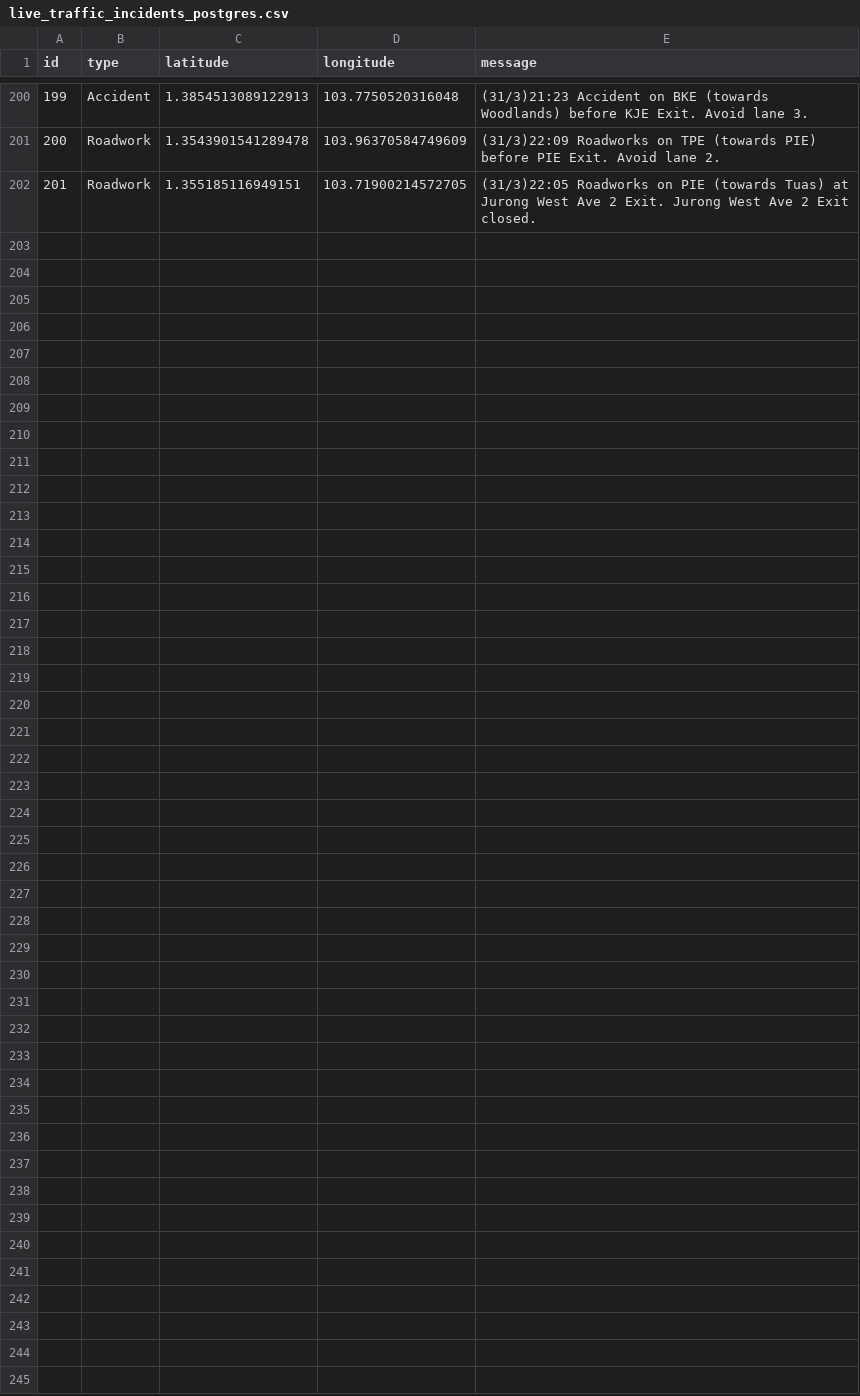
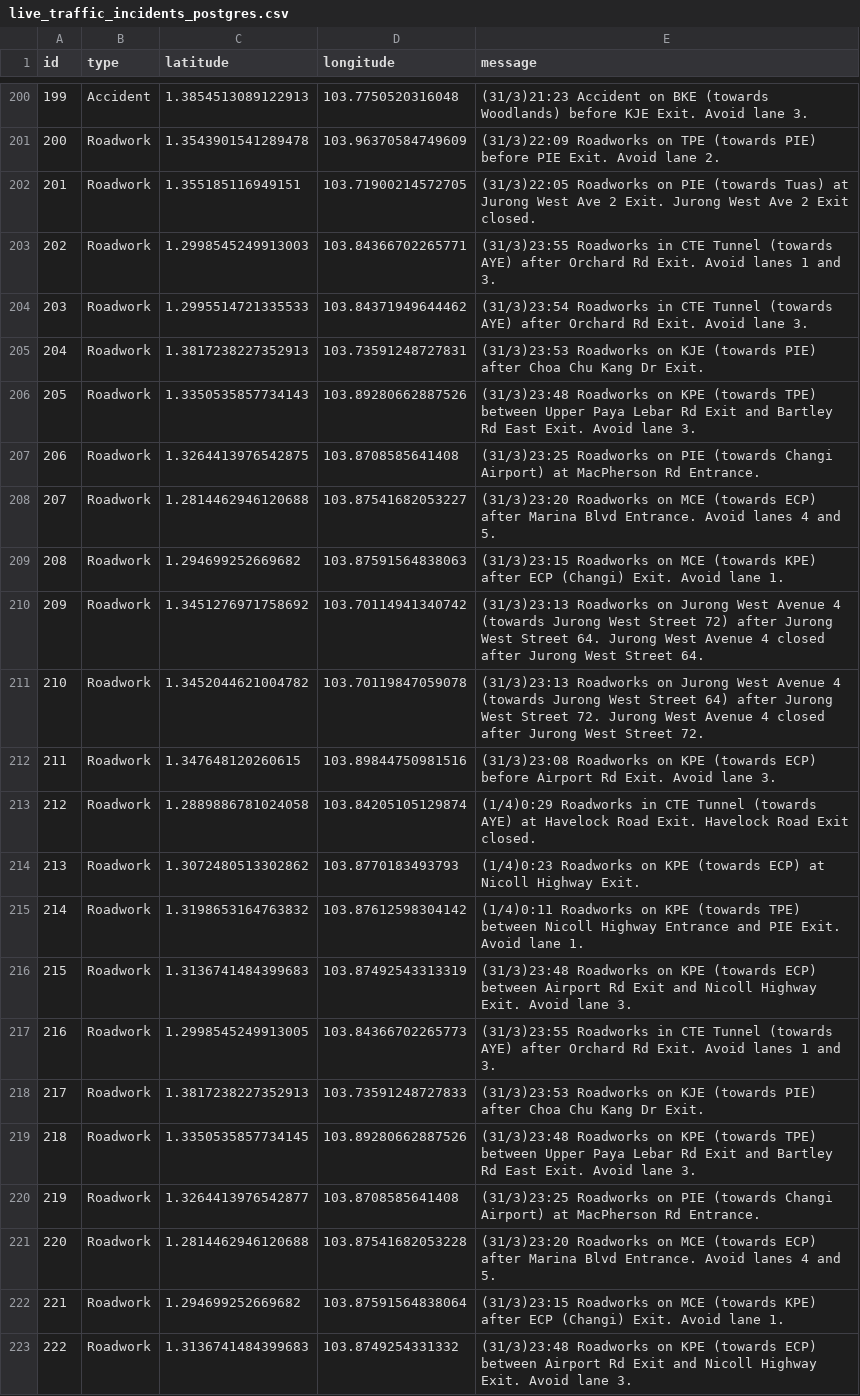
Before and after one commit to Jett-Tan/Traffic-Predictor, a CSV file: dags/data/live_traffic/live_traffic_incidents_postgres.csv, drawn as a sheet; only a part is shown, gaps mark what is left out.

```diff
--- a/dags/data/live_traffic/live_traffic_incidents_postgres.csv
+++ b/dags/data/live_traffic/live_traffic_incidents_postgres.csv
@@ -202 +202,22 @@ id,type,latitude,longitude,message
 201,Roadwork,1.355185116949151,103.71900214572705,(31/3)22:05 Roadworks on PIE (towards Tuas) at Jurong West Ave 2 Exit. Jurong West Ave 2 Exit closed.
+202,Roadwork,1.2998545249913003,103.84366702265771,(31/3)23:55 Roadworks in CTE Tunnel (towards AYE) after Orchard Rd Exit. Avoid lanes 1 and 3.
+203,Roadwork,1.2995514721335533,103.84371949644462,(31/3)23:54 Roadworks in CTE Tunnel (towards AYE) after Orchard Rd Exit. Avoid lane 3.
+204,Roadwork,1.3817238227352913,103.73591248727831,(31/3)23:53 Roadworks on KJE (towards PIE) after Choa Chu Kang Dr Exit.
+205,Roadwork,1.3350535857734143,103.89280662887526,(31/3)23:48 Roadworks on KPE (towards TPE) between Upper Paya Lebar Rd Exit and Bartley Rd East Exit. Avoid lane 3.
+206,Roadwork,1.3264413976542875,103.8708585641408,(31/3)23:25 Roadworks on PIE (towards Changi Airport) at MacPherson Rd Entrance.
+207,Roadwork,1.2814462946120688,103.87541682053227,(31/3)23:20 Roadworks on MCE (towards ECP) after Marina Blvd Entrance. Avoid lanes 4 and 5.
+208,Roadwork,1.294699252669682,103.87591564838063,(31/3)23:15 Roadworks on MCE (towards KPE) after ECP (Changi) Exit. Avoid lane 1.
+209,Roadwork,1.3451276971758692,103.70114941340742,(31/3)23:13 Roadworks on Jurong West Avenue 4 (towards Jurong West Street 72) after Jurong West Street 64. Jurong West Avenue 4 closed after Jurong West Street 64.
+210,Roadwork,1.3452044621004782,103.70119847059078,(31/3)23:13 Roadworks on Jurong West Avenue 4 (towards Jurong West Street 64) after Jurong West Street 72. Jurong West Avenue 4 closed after Jurong West Street 72.
+211,Roadwork,1.347648120260615,103.89844750981516,(31/3)23:08 Roadworks on KPE (towards ECP) before Airport Rd Exit. Avoid lane 3.
+212,Roadwork,1.2889886781024058,103.84205105129874,(1/4)0:29 Roadworks in CTE Tunnel (towards AYE) at Havelock Road Exit. Havelock Road Exit closed.
+213,Roadwork,1.3072480513302862,103.8770183493793,(1/4)0:23 Roadworks on KPE (towards ECP) at Nicoll Highway Exit.
+214,Roadwork,1.3198653164763832,103.87612598304142,(1/4)0:11 Roadworks on KPE (towards TPE) between Nicoll Highway Entrance and PIE Exit. Avoid lane 1.
+215,Roadwork,1.3136741484399683,103.87492543313319,(31/3)23:48 Roadworks on KPE (towards ECP) between Airport Rd Exit and Nicoll Highway Exit. Avoid lane 3.
+216,Roadwork,1.2998545249913005,103.84366702265773,(31/3)23:55 Roadworks in CTE Tunnel (towards AYE) after Orchard Rd Exit. Avoid lanes 1 and 3.
+217,Roadwork,1.3817238227352913,103.73591248727833,(31/3)23:53 Roadworks on KJE (towards PIE) after Choa Chu Kang Dr Exit.
+218,Roadwork,1.3350535857734145,103.89280662887526,(31/3)23:48 Roadworks on KPE (towards TPE) between Upper Paya Lebar Rd Exit and Bartley Rd East Exit. Avoid lane 3.
+219,Roadwork,1.3264413976542877,103.8708585641408,(31/3)23:25 Roadworks on PIE (towards Changi Airport) at MacPherson Rd Entrance.
+220,Roadwork,1.2814462946120688,103.87541682053228,(31/3)23:20 Roadworks on MCE (towards ECP) after Marina Blvd Entrance. Avoid lanes 4 and 5.
+221,Roadwork,1.294699252669682,103.87591564838064,(31/3)23:15 Roadworks on MCE (towards KPE) after ECP (Changi) Exit. Avoid lane 1.
+222,Roadwork,1.3136741484399683,103.8749254331332,(31/3)23:48 Roadworks on KPE (towards ECP) between Airport Rd Exit and Nicoll Highway Exit. Avoid lane 3.
```
Also changed, not shown: 1 other file.
